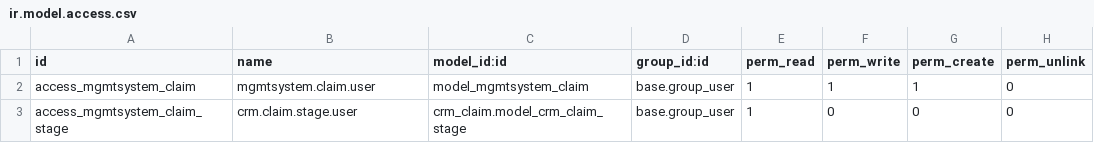
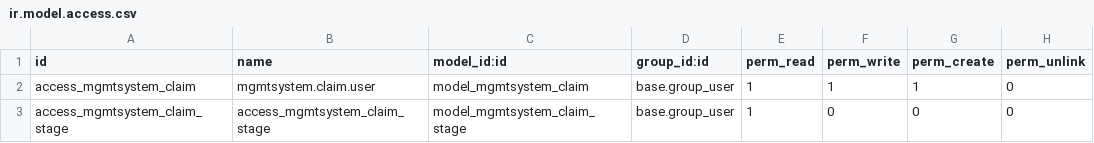
Before and after one commit to vauxoo-dev/management-system, a CSV file: mgmtsystem_claim/security/ir.model.access.csv, drawn as a sheet.

Commit message:
Added claim stage security rule for users

```diff
--- a/mgmtsystem_claim/security/ir.model.access.csv
+++ b/mgmtsystem_claim/security/ir.model.access.csv
@@ -2,2 +2,2 @@
 "access_mgmtsystem_claim","mgmtsystem.claim.user","model_mgmtsystem_claim","base.group_user",1,1,1,0
-"access_mgmtsystem_claim_stage","crm.claim.stage.user","crm_claim.model_crm_claim_stage","base.group_user",1,0,0,0
+"access_mgmtsystem_claim_stage","access_mgmtsystem_claim_stage","model_mgmtsystem_claim_stage","base.group_user",1,0,0,0
```
